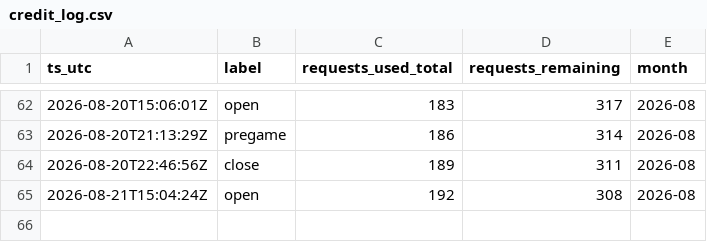
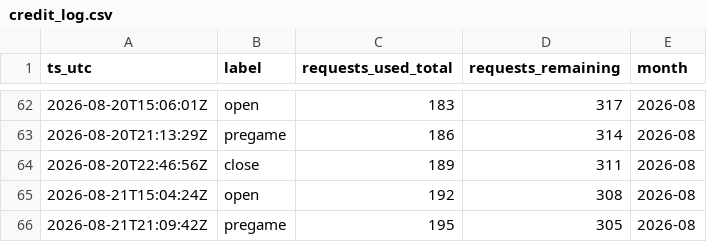
Before and after one commit to gitchrisqueen/panthera, a CSV file: data/odds/credit_log.csv, drawn as a sheet; only a part is shown, gaps mark what is left out; the diff names each change by its address in the sheet, - before the commit and + after, or states it on an @@ line.

```diff
--- a/data/odds/credit_log.csv
+++ b/data/odds/credit_log.csv
+row 66: 2026-08-21T21:09:42Z | pregame | 195 | 305 | 2026-08
```
Also changed, not shown: data/games/games.csv, data/picks/passes.csv, 8 other files.
